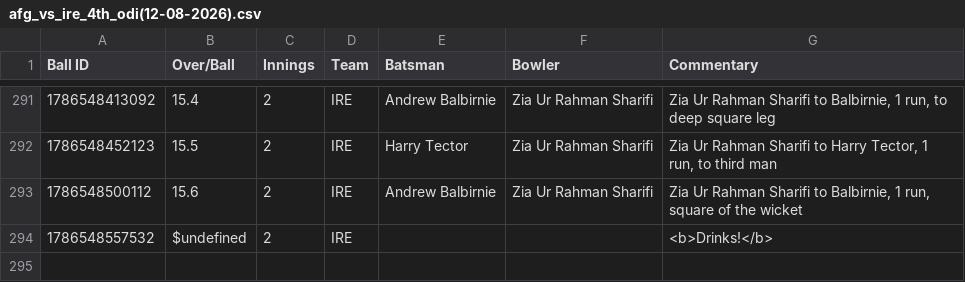
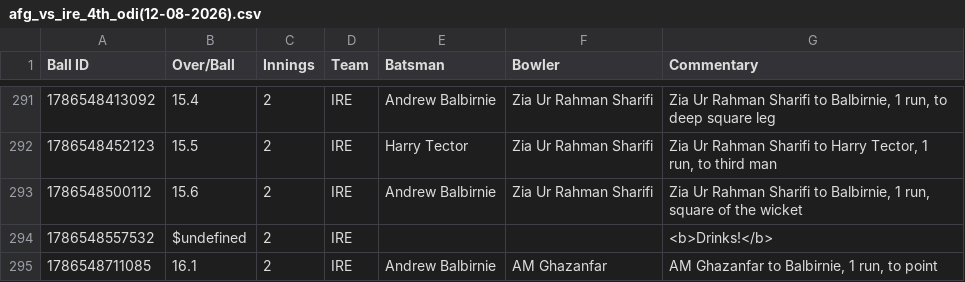
Before and after one commit to heisenricher/cricket_data, a CSV file: afg_vs_ire_4th_odi(12-08-2026).csv, drawn as a sheet; only a part is shown, gaps mark what is left out.

```diff
--- a/afg_vs_ire_4th_odi(12-08-2026).csv
+++ b/afg_vs_ire_4th_odi(12-08-2026).csv
@@ -294 +294,2 @@ Ball ID,Over/Ball,Innings,Team,Batsman,Bowler,Commentary
 1786548557532,$undefined,2,IRE,,,<b>Drinks!</b>
+1786548711085,16.1,2,IRE,Andrew Balbirnie,AM Ghazanfar,"AM Ghazanfar to Balbirnie, 1 run, to point"
```
